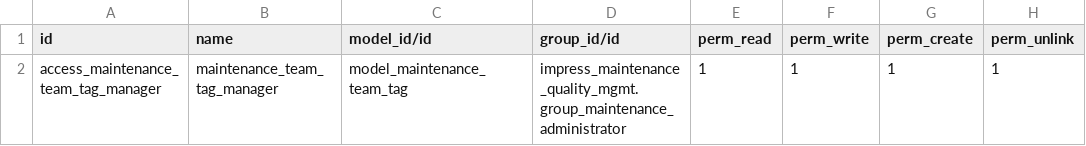
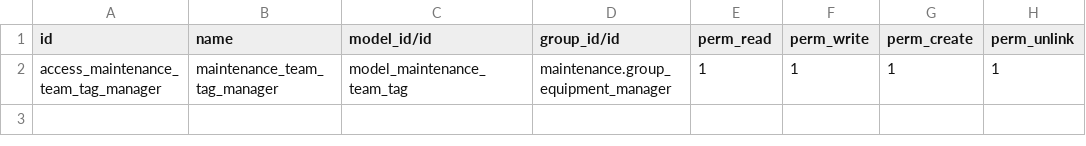
Before and after one commit to cparadis-impressfoods/impress-odoo, a CSV file: impress_maintenance_quality_mgmt/security/ir.model.access.csv, drawn as a sheet.

Commit message:
Moved group_maintenance_administrator from impress_maintenance_quality_mgmt to impress_maintenance. Set up the description field to follow group permissions

```diff
--- a/impress_maintenance_quality_mgmt/security/ir.model.access.csv
+++ b/impress_maintenance_quality_mgmt/security/ir.model.access.csv
@@ -1,2 +1,2 @@
 id,name,model_id/id,group_id/id,perm_read,perm_write,perm_create,perm_unlink
-access_maintenance_team_tag_manager,maintenance_team_tag_manager,model_maintenance_team_tag,impress_maintenance_quality_mgmt.group_maintenance_administrator,1,1,1,1
+access_maintenance_team_tag_manager,maintenance_team_tag_manager,model_maintenance_team_tag,maintenance.group_equipment_manager,1,1,1,1
```
Also changed, not shown: 3 other files.
